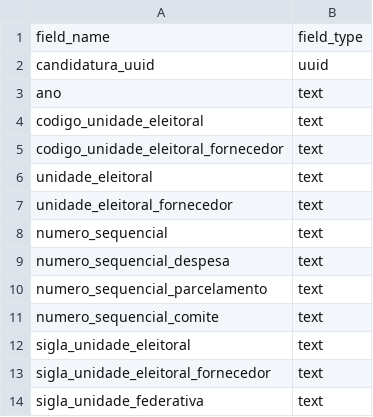
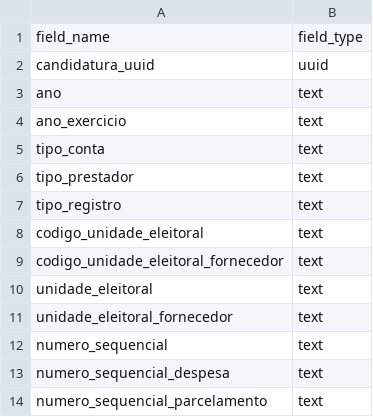
Before and after one commit to turicas/eleicoes-brasil, a CSV file: schema/despesa.csv, drawn as a sheet; only a part is shown; the shorter side is filled out with more unchanged rows; the diff names each change by its address in the sheet, - before the commit and + after, or states it on an @@ line.

```diff
--- a/schema/despesa.csv
+++ b/schema/despesa.csv
+row 4: ano_exercicio | text
+row 5: tipo_conta | text
+row 6: tipo_prestador | text
+row 7: tipo_registro | text
```
Also changed, not shown: headers/despesa_final.csv, headers/receita_final.csv, 3 other files.
